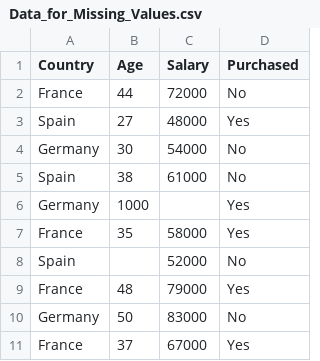
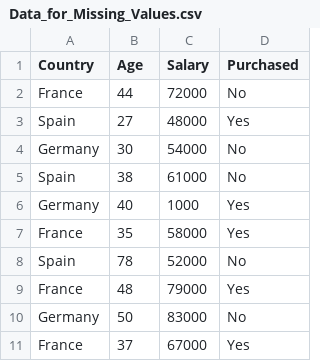
Before and after one commit to Tpatiphan/Feature_scaling, a CSV file: Data_for_Missing_Values.csv, drawn as a sheet.

Commit message:
Update Data_for_Missing_Values.csv

```diff
--- a/Data_for_Missing_Values.csv
+++ b/Data_for_Missing_Values.csv
@@ -5,5 +5,5 @@ Germany,30,54000,No
 Spain,38,61000,No
-Germany,1000,,Yes
+Germany,40,1000,Yes
 France,35,58000,Yes
-Spain,,52000,No
+Spain,78,52000,No
 France,48,79000,Yes
```
